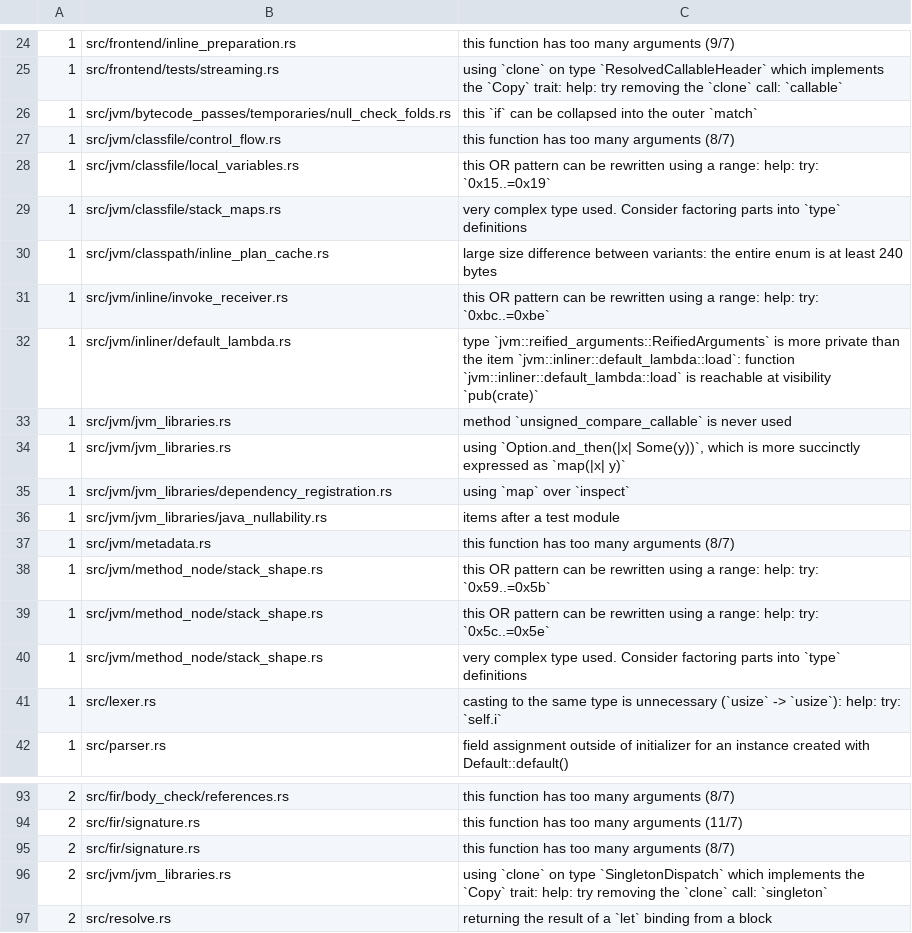
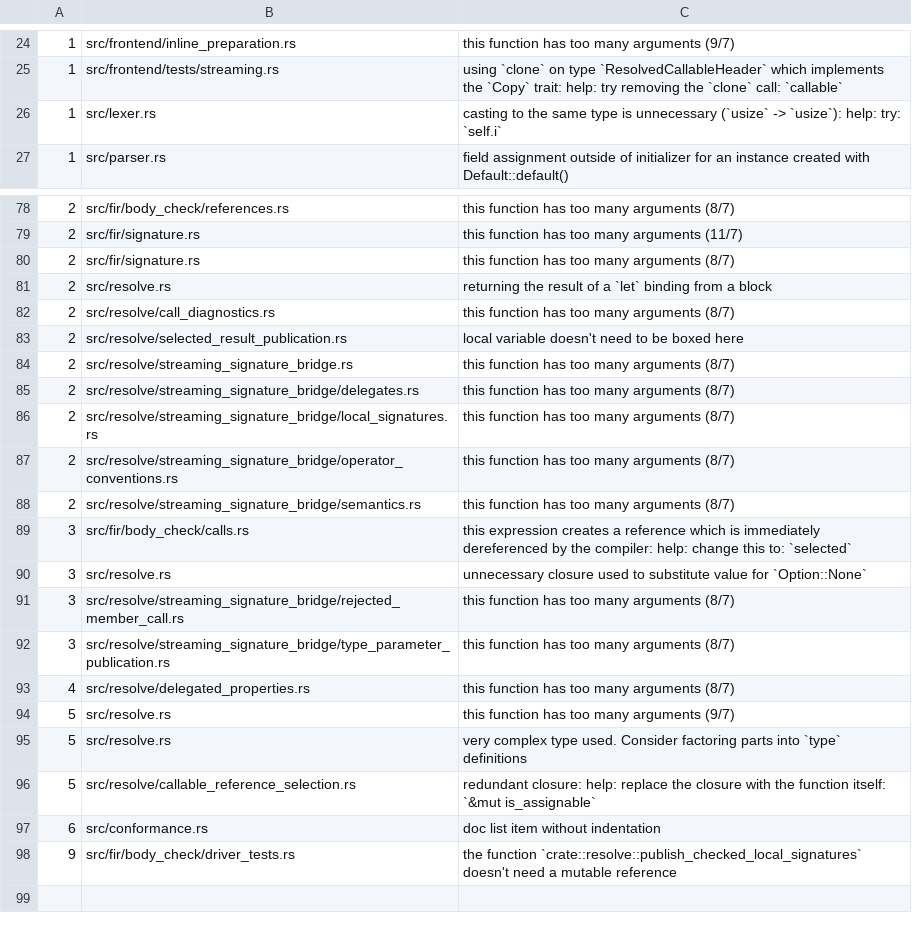
Before and after one commit to qnox/krusty, a TSV file: clippy-baseline.tsv, drawn as a sheet; only a part is shown, gaps mark what is left out; the shorter side is filled out with more unchanged rows.

Commit message:
Clear the JVM clippy baseline
Group the arguments of inline splicing and metadata type decoding into
InlineSplice and MetadataTypeSource. Name verification-slot and category
lists so those signatures stay under the type-complexity limit, and box a
plan-cache key so a one-entry bucket does not reserve the key's size.
The other JVM findings are the rewrites the lints describe.

Three baseline rows were already absent and are removed with the rest:
the unused unsigned-compare callable, a Copy clone of SingletonDispatch,
and the visibility of load's ReifiedArguments.

The JVM emitter's splice call sites take the new argument group.

```diff
--- a/clippy-baseline.tsv
+++ b/clippy-baseline.tsv
@@ -25,17 +25,2 @@
 1	src/frontend/tests/streaming.rs	using `clone` on type `ResolvedCallableHeader` which implements the `Copy` trait: help: try removing the `clone` call: `callable`
-1	src/jvm/bytecode_passes/temporaries/null_check_folds.rs	this `if` can be collapsed into the outer `match`
-1	src/jvm/classfile/control_flow.rs	this function has too many arguments (8/7)
-1	src/jvm/classfile/local_variables.rs	this OR pattern can be rewritten using a range: help: try: `0x15..=0x19`
-1	src/jvm/classfile/stack_maps.rs	very complex type used. Consider factoring parts into `type` definitions
-1	src/jvm/classpath/inline_plan_cache.rs	large size difference between variants: the entire enum is at least 240 bytes
-1	src/jvm/inline/invoke_receiver.rs	this OR pattern can be rewritten using a range: help: try: `0xbc..=0xbe`
-1	src/jvm/inliner/default_lambda.rs	type `jvm::reified_arguments::ReifiedArguments` is more private than the item `jvm::inliner::default_lambda::load`: function `jvm::inliner::default_lambda::load` is reachable at visibility `pub(crate)`
-1	src/jvm/jvm_libraries.rs	method `unsigned_compare_callable` is never used
-1	src/jvm/jvm_libraries.rs	using `Option.and_then(|x| Some(y))`, which is more succinctly expressed as `map(|x| y)`
-1	src/jvm/jvm_libraries/dependency_registration.rs	using `map` over `inspect`
-1	src/jvm/jvm_libraries/java_nullability.rs	items after a test module
-1	src/jvm/metadata.rs	this function has too many arguments (8/7)
-1	src/jvm/method_node/stack_shape.rs	this OR pattern can be rewritten using a range: help: try: `0x59..=0x5b`
-1	src/jvm/method_node/stack_shape.rs	this OR pattern can be rewritten using a range: help: try: `0x5c..=0x5e`
-1	src/jvm/method_node/stack_shape.rs	very complex type used. Consider factoring parts into `type` definitions
 1	src/lexer.rs	casting to the same type is unnecessary (`usize` -> `usize`): help: try: `self.i`
@@ -95,3 +80,2 @@
 2	src/fir/signature.rs	this function has too many arguments (8/7)
-2	src/jvm/jvm_libraries.rs	using `clone` on type `SingletonDispatch` which implements the `Copy` trait: help: try removing the `clone` call: `singleton`
 2	src/resolve.rs	returning the result of a `let` binding from a block
```
Also changed, not shown: 18 other files.
